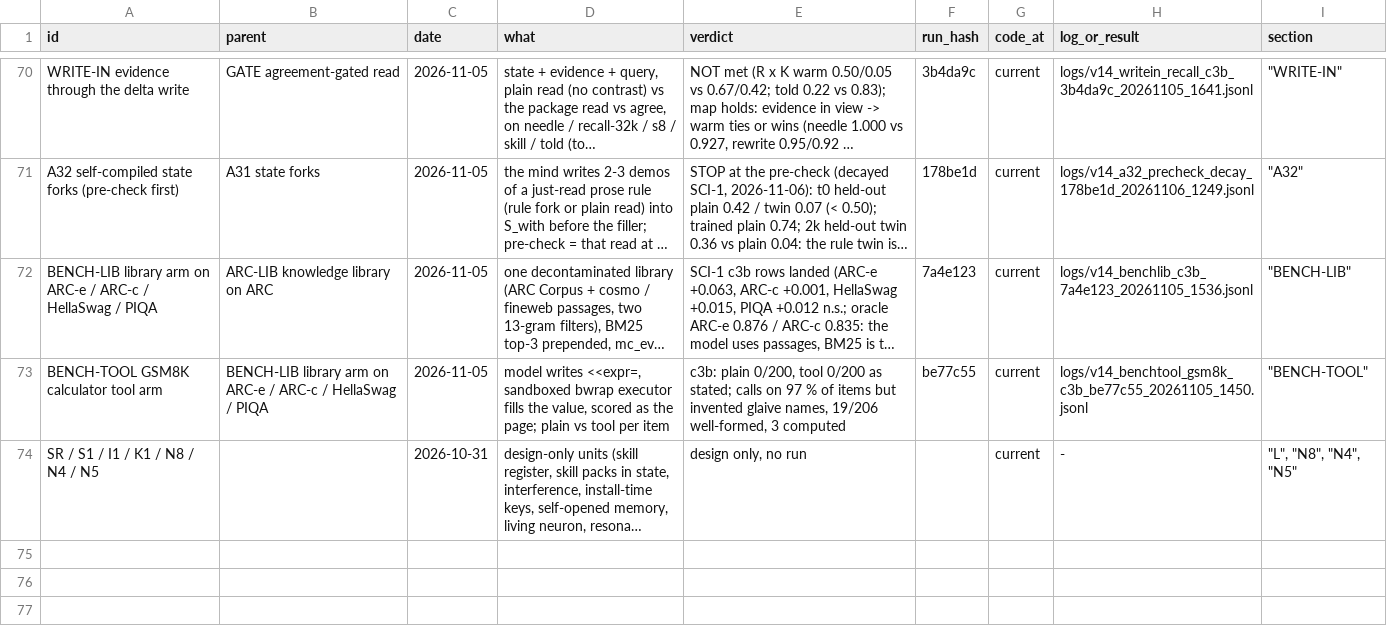
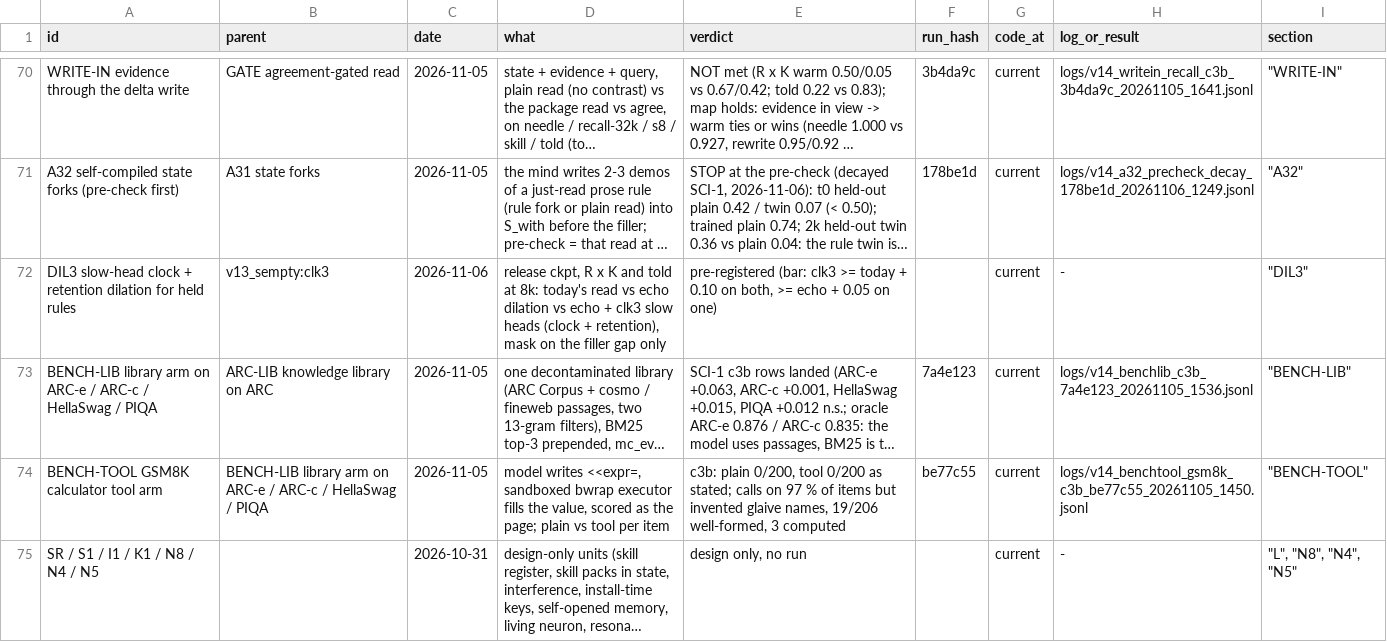
Before and after one commit to gowrav-vishwakarma/qllm2, a TSV file: v14/EXPERIMENT_LINEAGE.tsv, drawn as a sheet; only a part is shown, gaps mark what is left out; long unchanged cells end in …; the diff names each change by its address in the sheet, - before the commit and + after, or states it on an @@ line.

Commit message:
DIL3 pre-registered: slow-head clock + retention dilation (Mind's clk3) for held rules read at 8k (R x K, told) on the release checkpoint; bar +0.10 on both, +0.05 over echo on one (docs only)

```diff
--- a/v14/EXPERIMENT_LINEAGE.tsv
+++ b/v14/EXPERIMENT_LINEAGE.tsv
+row 72: DIL3 slow-head clock + retention dilation for held rules | v13_sempty:clk3 | 2026-11-06 | release ckpt, R x K and told at 8k: today's read vs echo dilation vs echo + clk3 slow heads (clock + retention), mask on the filler gap only | pre-registered (bar: clk3 >= today + 0.10 on both, >= echo + 0.05 on one) |  | current | - | "DIL3"
```
Also changed, not shown: 2 other files.
